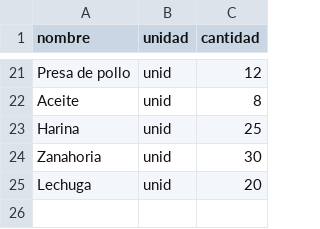
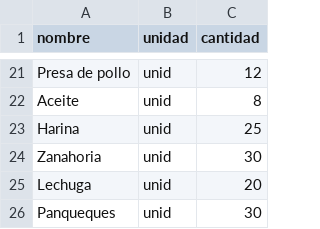
Before and after one commit to greyes2025-oss/Proyecto, a CSV file: ingredientes.csv, drawn as a sheet; only a part is shown, gaps mark what is left out.

```diff
--- a/ingredientes.csv
+++ b/ingredientes.csv
@@ -25 +25,2 @@ Zanahoria,unid,30
 Lechuga,unid,20
+Panqueques,unid,30
```
Also changed, not shown: 6 other files.
